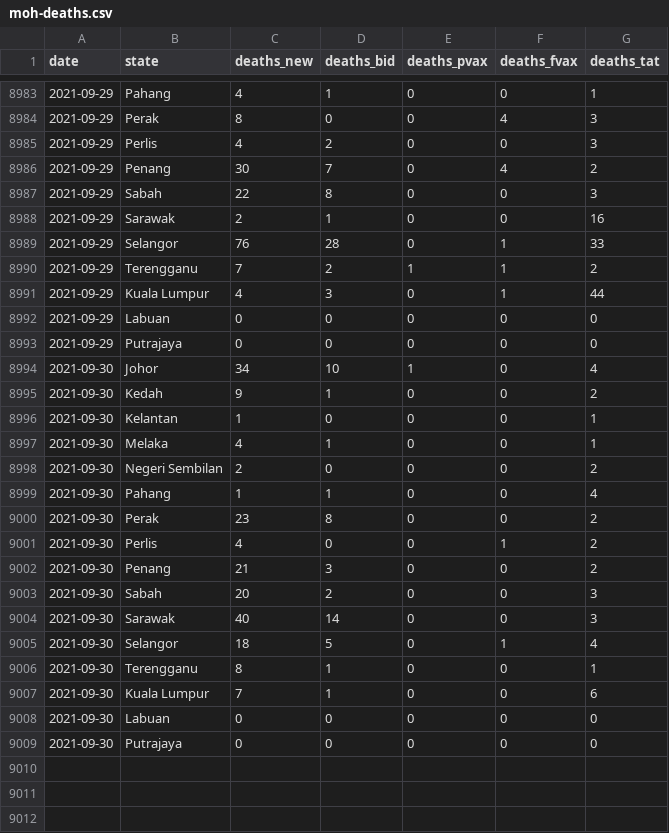
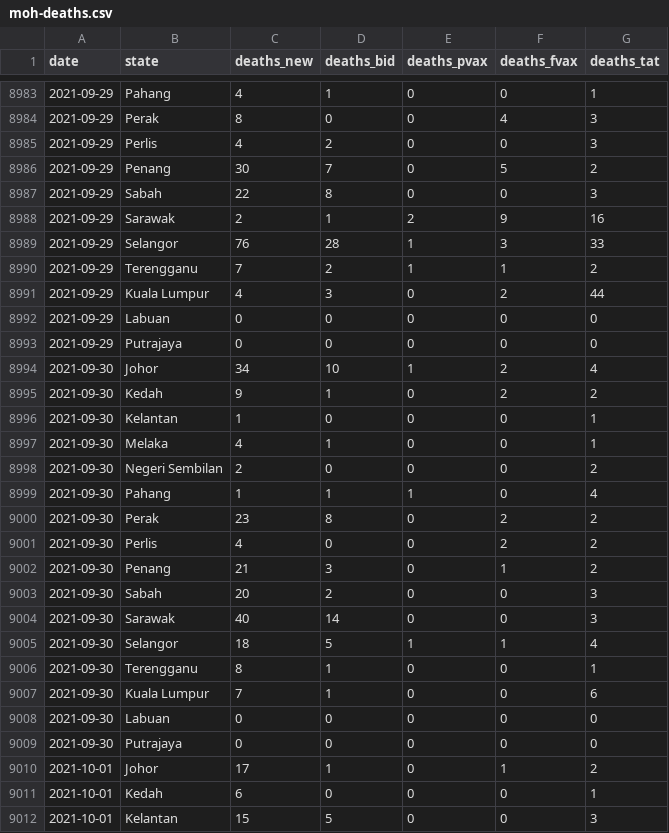
Before and after one commit to DicksonC96/Covid-Mobility-Malaysia, a CSV file: data/moh-deaths.csv, drawn as a sheet; only a part is shown, gaps mark what is left out; the diff covers the shown part only.

```diff
--- a/data/moh-deaths.csv
+++ b/data/moh-deaths.csv
@@ -8985,12 +8985,12 @@ date,state,deaths_new,deaths_bid,deaths_pvax,deaths_fvax,deaths_tat
 2021-09-29,Perlis,4,2,0,0,3
-2021-09-29,Penang,30,7,0,4,2
+2021-09-29,Penang,30,7,0,5,2
 2021-09-29,Sabah,22,8,0,0,3
-2021-09-29,Sarawak,2,1,0,0,16
-2021-09-29,Selangor,76,28,0,1,33
+2021-09-29,Sarawak,2,1,2,9,16
+2021-09-29,Selangor,76,28,1,3,33
 2021-09-29,Terengganu,7,2,1,1,2
-2021-09-29,Kuala Lumpur,4,3,0,1,44
+2021-09-29,Kuala Lumpur,4,3,0,2,44
 2021-09-29,Labuan,0,0,0,0,0
 2021-09-29,Putrajaya,0,0,0,0,0
-2021-09-30,Johor,34,10,1,0,4
-2021-09-30,Kedah,9,1,0,0,2
+2021-09-30,Johor,34,10,1,2,4
+2021-09-30,Kedah,9,1,0,2,2
 2021-09-30,Kelantan,1,0,0,0,1
@@ -8998,9 +8998,9 @@ date,state,deaths_new,deaths_bid,deaths_pvax,deaths_fvax,deaths_tat
 2021-09-30,Negeri Sembilan,2,0,0,0,2
-2021-09-30,Pahang,1,1,0,0,4
-2021-09-30,Perak,23,8,0,0,2
-2021-09-30,Perlis,4,0,0,1,2
-2021-09-30,Penang,21,3,0,0,2
+2021-09-30,Pahang,1,1,1,0,4
+2021-09-30,Perak,23,8,0,2,2
+2021-09-30,Perlis,4,0,0,2,2
+2021-09-30,Penang,21,3,0,1,2
 2021-09-30,Sabah,20,2,0,0,3
 2021-09-30,Sarawak,40,14,0,0,3
-2021-09-30,Selangor,18,5,0,1,4
+2021-09-30,Selangor,18,5,1,1,4
 2021-09-30,Terengganu,8,1,0,0,1
@@ -9009 +9009,4 @@ date,state,deaths_new,deaths_bid,deaths_pvax,deaths_fvax,deaths_tat
 2021-09-30,Putrajaya,0,0,0,0,0
+2021-10-01,Johor,17,1,0,1,2
+2021-10-01,Kedah,6,0,0,0,1
+2021-10-01,Kelantan,15,5,0,0,3
```
Also changed, not shown: 13 added rows and 26 edited cells elsewhere in this file, data/moh-cases.csv, data/moh-tests.csv.
